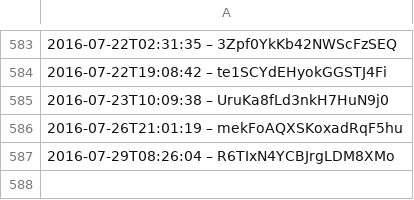
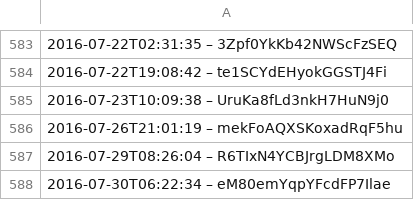
Before and after one commit to slunfuedrac/solana-trading-bot-v2, a CSV file: data.csv, drawn as a sheet; only a part is shown, gaps mark what is left out; the diff names each change by its address in the sheet, - before the commit and + after, or states it on an @@ line.

```diff
--- a/data.csv
+++ b/data.csv
+row 588: 2016-07-30T06:22:34 – eM80emYqpYFcdFP7Ilae
```
